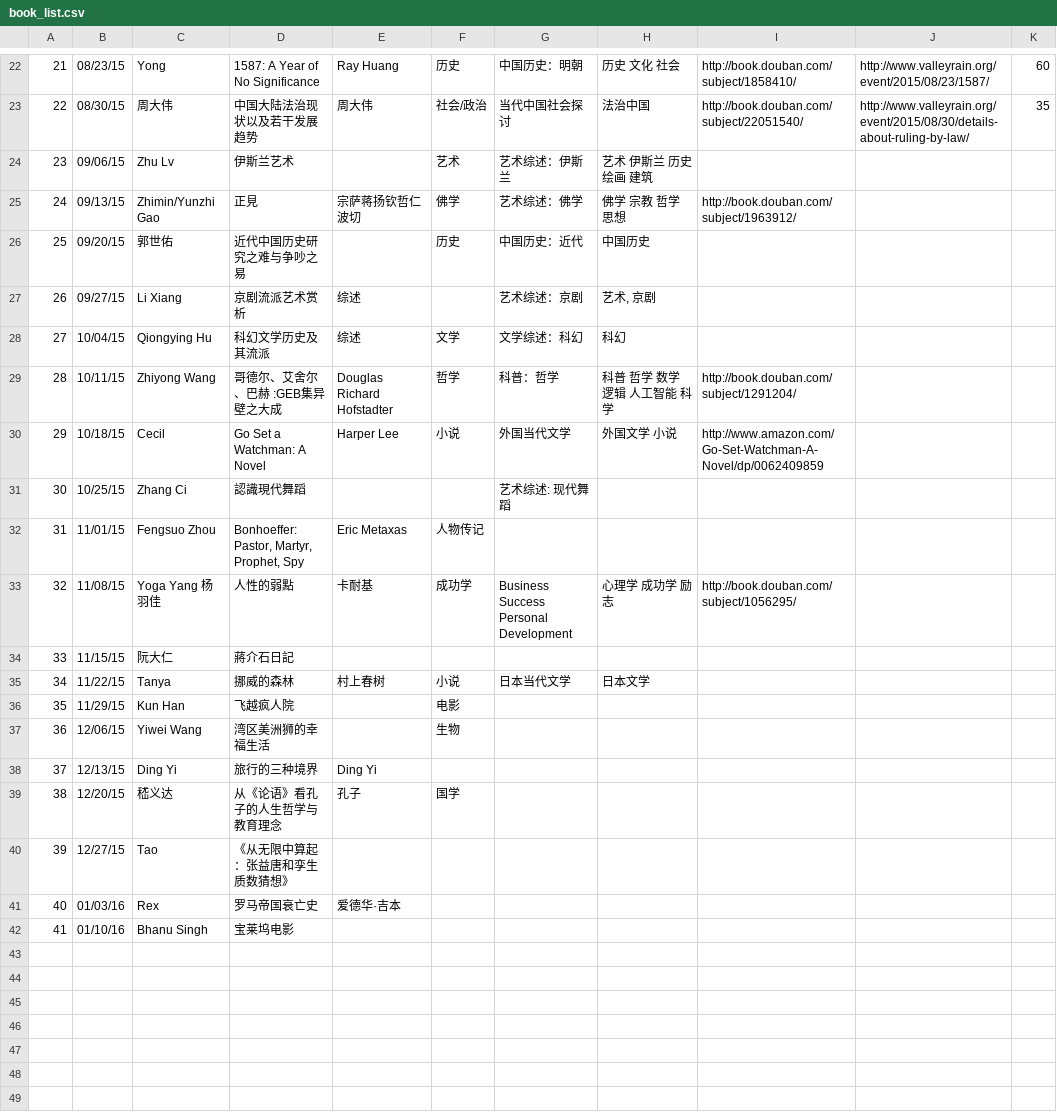
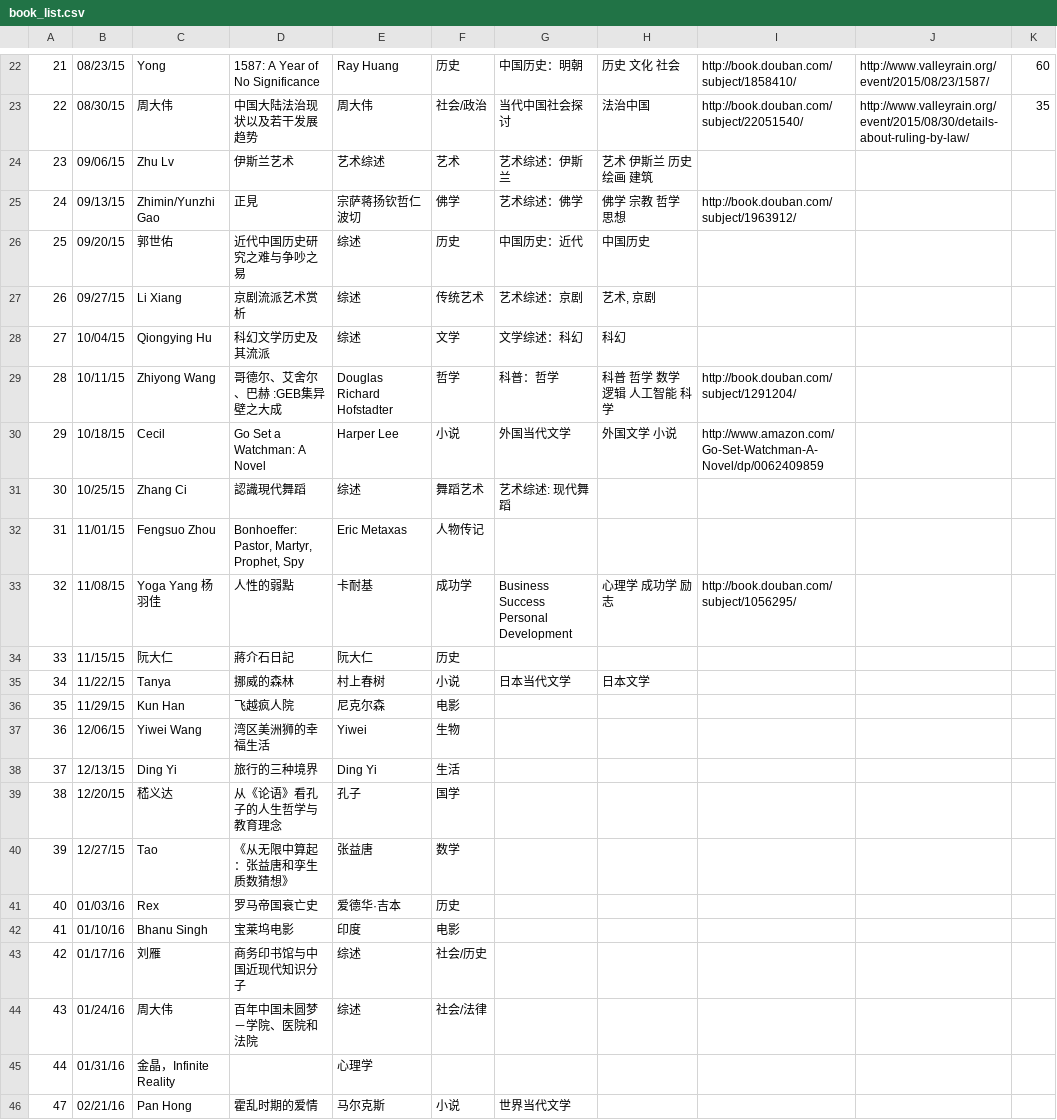
Before and after one commit to valleyrain-org/www, a CSV file: _data/book_list.csv, drawn as a sheet; only a part is shown, gaps mark what is left out; the diff names each change by its address in the sheet, - before the commit and + after, or states it on an @@ line.

```diff
--- a/_data/book_list.csv
+++ b/_data/book_list.csv
-E24: (empty)
+E24: 艺术综述
-E26: (empty)
+E26: 综述
-F27: (empty)
+F27: 传统艺术
-E31: (empty)
+E31: 综述
-F31: (empty)
+F31: 舞蹈艺术
-E34: (empty)
+E34: 阮大仁
-F34: (empty)
+F34: 历史
-E36: (empty)
+E36: 尼克尔森
-E37: (empty)
+E37: Yiwei
-F38: (empty)
+F38: 生活
-E40: (empty)
+E40: 张益唐
-F40: (empty)
+F40: 数学
-F41: (empty)
+F41: 历史
-E42: (empty)
+E42: 印度
-F42: (empty)
+F42: 电影
+row 43: 42 | 01/17/16 | 刘雁 | 商务印书馆与中国近现代知识分子 | 综述 | 社会/历史
+row 44: 43 | 01/24/16 | 周大伟 | 百年中国未圆梦－学院、医院和法院 | 综述 | 社会/法律
+row 45: 44 | 01/31/16 | 金晶，Infinite Reality |  | 心理学
+row 46: 47 | 02/21/16 | Pan Hong | 霍乱时期的爱情 | 马尔克斯 | 小说 | 世界当代文学
```
Also changed, not shown: 1 other file.
